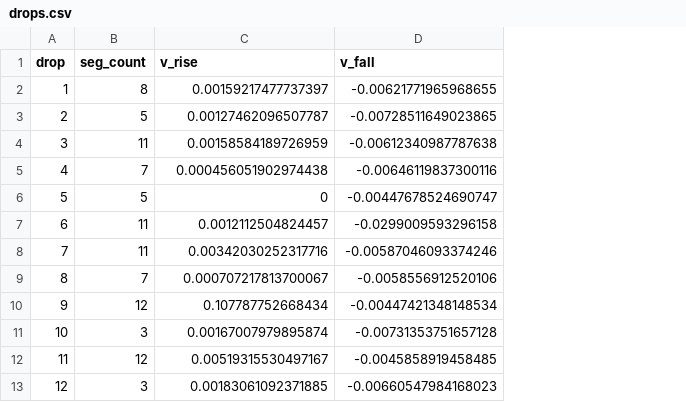
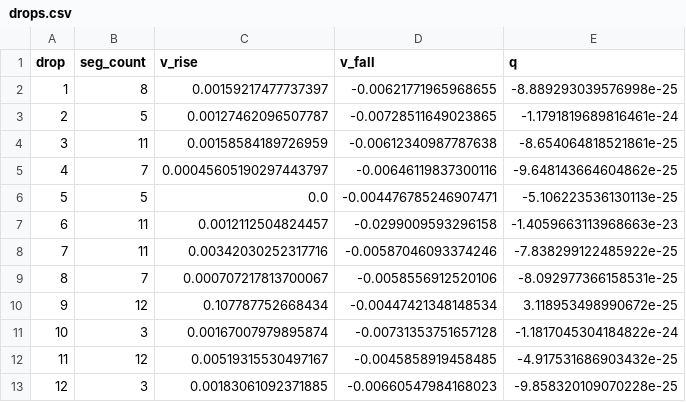
Before and after one commit to playingthef00l/P309_python, a CSV file: drops.csv, drawn as a sheet; the diff names each change by its address in the sheet, - before the commit and + after, or states it on an @@ line.

Commit message:
Add files via upload

```diff
--- a/drops.csv
+++ b/drops.csv
+column E (q), rows 2-13: -8.889293039576998e-25 | -1.1791819689816461e-24 | -8.654064818521861e-25 | -9.648143664604862e-25 | -5.106223536130113e-25 | -1.4059663113968663e-23 | -7.838299122485922e-25 | -8.092977366158531e-25 | 3.118953498990672e-25 | -1.1817045304184822e-24 | -4.917531686903432e-25 | -9.858320109070228e-25
-C5 (v_rise): 0.000456051902974438
+C5 (v_rise): 0.00045605190297443797
-C6 (v_rise): 0
+C6 (v_rise): 0.0
-D6 (v_fall): -0.00447678524690747
+D6 (v_fall): -0.004476785246907471
```
